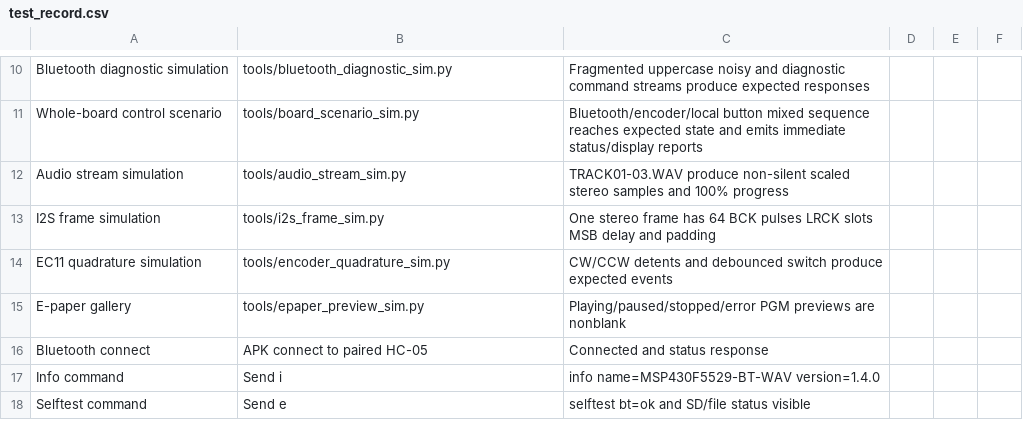
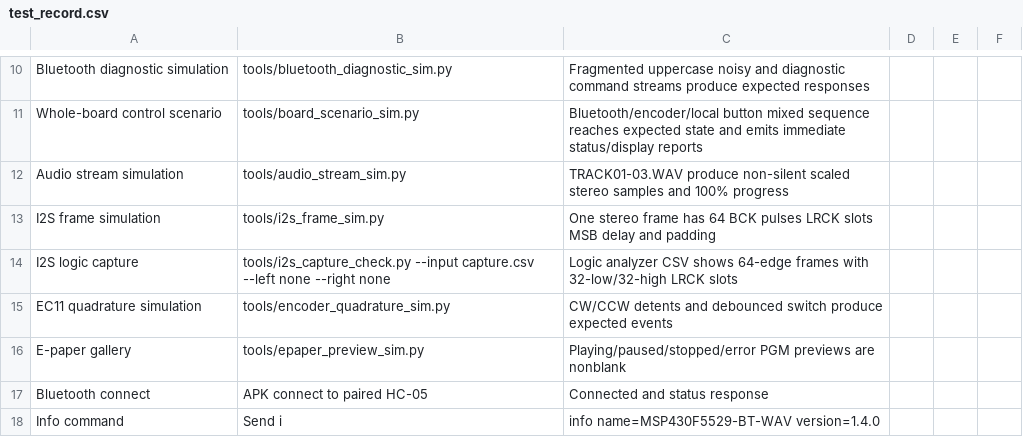
Before and after one commit to dkjsiogu/mspbluetooth, a CSV file: docs/test_record.csv, drawn as a sheet; only a part is shown, gaps mark what is left out; the shorter side is filled out with more unchanged rows.

```diff
--- a/docs/test_record.csv
+++ b/docs/test_record.csv
@@ -13,2 +13,3 @@ Audio stream simulation,tools/audio_stream_sim.py,TRACK01-03.WAV produce non-sil
 I2S frame simulation,tools/i2s_frame_sim.py,One stereo frame has 64 BCK pulses LRCK slots MSB delay and padding,,,
+I2S logic capture,tools/i2s_capture_check.py --input capture.csv --left none --right none,Logic analyzer CSV shows 64-edge frames with 32-low/32-high LRCK slots,,,
 EC11 quadrature simulation,tools/encoder_quadrature_sim.py,CW/CCW detents and debounced switch produce expected events,,,
```
Also changed, not shown: 6 other files.
